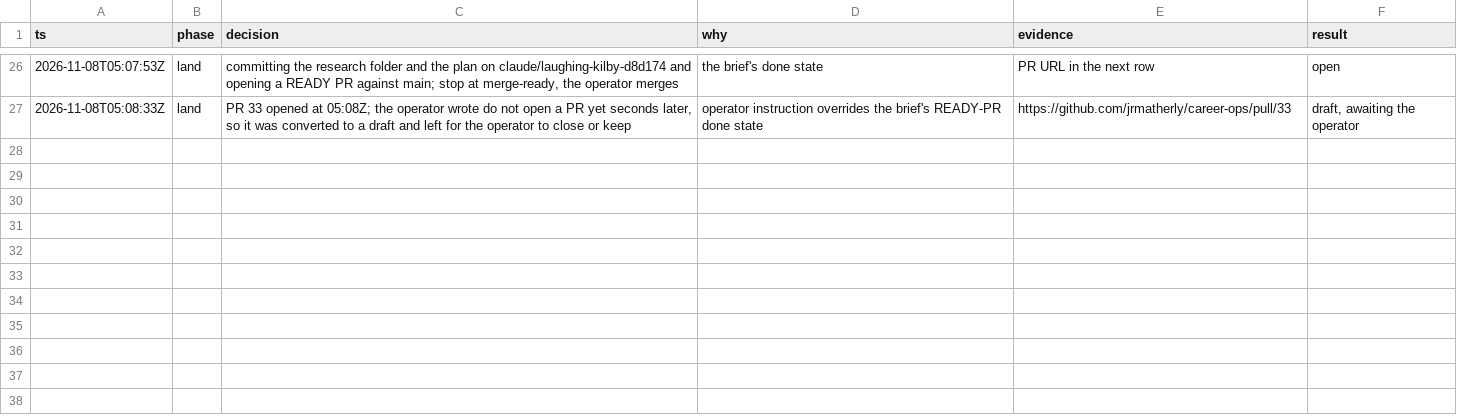
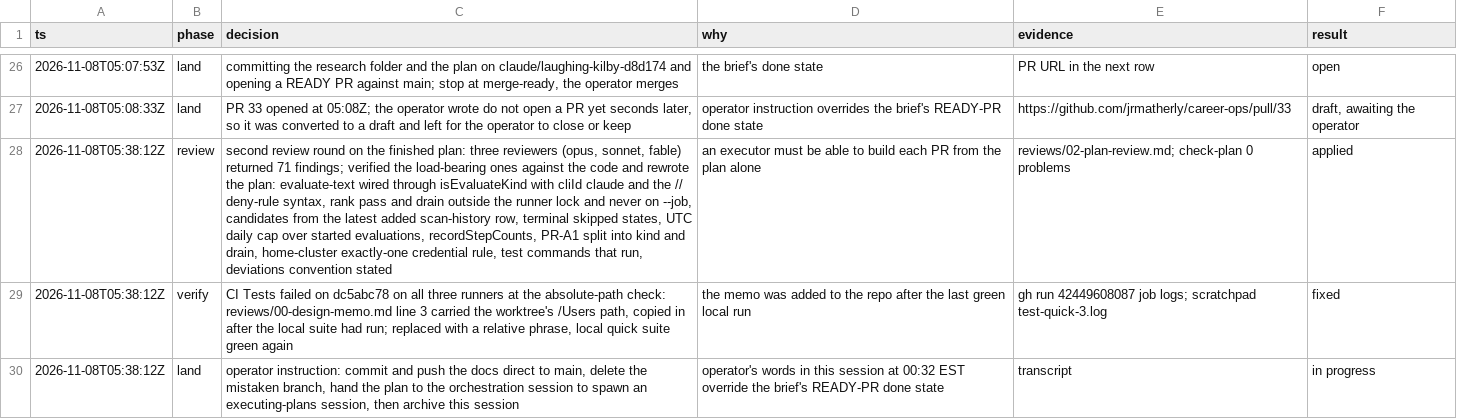
Before and after one commit to jrmatherly/career-ops, a TSV file: docs/superpowers/research/2026-11-08-scan-automation-and-platform/decisions.tsv, drawn as a sheet; only a part is shown, gaps mark what is left out; the diff names each change by its address in the sheet, - before the commit and + after, or states it on an @@ line.

```diff
--- a/docs/superpowers/research/2026-11-08-scan-automation-and-platform/decisions.tsv
+++ b/docs/superpowers/research/2026-11-08-scan-automation-and-platform/decisions.tsv
+row 28: 2026-11-08T05:38:12Z | review | second review round on the finished plan: three reviewers (opus, sonnet, fable) returned 71 findings; verified the load-bearing ones against the code and rewrote the plan: evaluate-text wired through isEvaluateKind with cliId claude and the // deny-rule syntax, rank pass and drain outside the runner lock and never on --job, candidates from the latest added scan-history row, terminal skipped states, UTC daily cap over started evaluations, recordStepCounts, PR-A1 split into kind and drain, home-cluster exactly-one credential rule, test commands that run, deviations convention stated | an executor must be able to build each PR from the plan alone | reviews/02-plan-review.md; check-plan 0 problems | applied
+row 29: 2026-11-08T05:38:12Z | verify | CI Tests failed on dc5abc78 on all three runners at the absolute-path check: reviews/00-design-memo.md line 3 carried the worktree's /Users path, copied in after the local suite had run; replaced with a relative phrase, local quick suite green again | the memo was added to the repo after the last green local run | gh run 42449608087 job logs; scratchpad test-quick-3.log | fixed
+row 30: 2026-11-08T05:38:12Z | land | operator instruction: commit and push the docs direct to main, delete the mistaken branch, hand the plan to the orchestration session to spawn an executing-plans session, then archive this session | operator's words in this session at 00:32 EST override the brief's READY-PR done state | transcript | in progress
```
Also changed, not shown: 4 other files.
